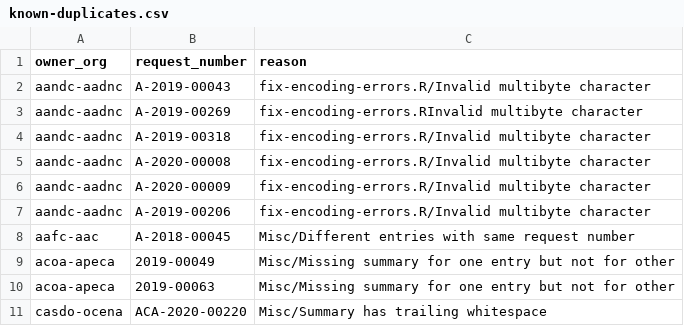
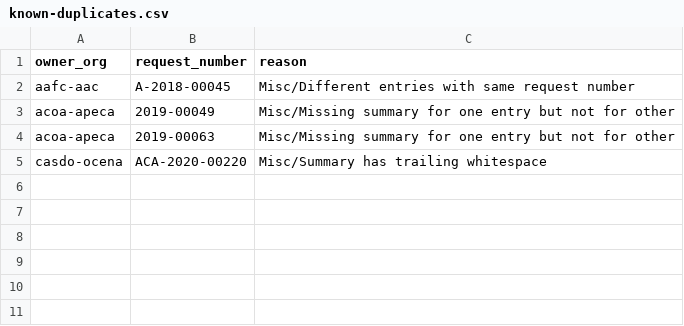
Before and after one commit to lchski/gc-ati-summaries-data, a CSV file: cleaning/known-duplicates.csv, drawn as a sheet; the diff names each change by its address in the sheet, - before the commit and + after, or states it on an @@ line.

Commit message:
Fix "invalid multibyte character" error (I think!)

```diff
--- a/cleaning/known-duplicates.csv
+++ b/cleaning/known-duplicates.csv
-row 2: aandc-aadnc | A-2019-00043 | fix-encoding-errors.R/Invalid multibyte character
-row 3: aandc-aadnc | A-2019-00269 | fix-encoding-errors.RInvalid multibyte character
-row 4: aandc-aadnc | A-2019-00318 | fix-encoding-errors.R/Invalid multibyte character
-row 5: aandc-aadnc | A-2020-00008 | fix-encoding-errors.R/Invalid multibyte character
-row 6: aandc-aadnc | A-2020-00009 | fix-encoding-errors.R/Invalid multibyte character
-row 7: aandc-aadnc | A-2019-00206 | fix-encoding-errors.R/Invalid multibyte character
```
Also changed, not shown: 2 other files.
